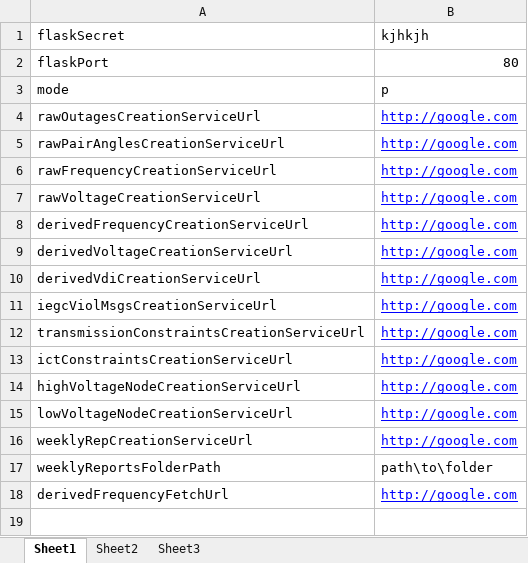
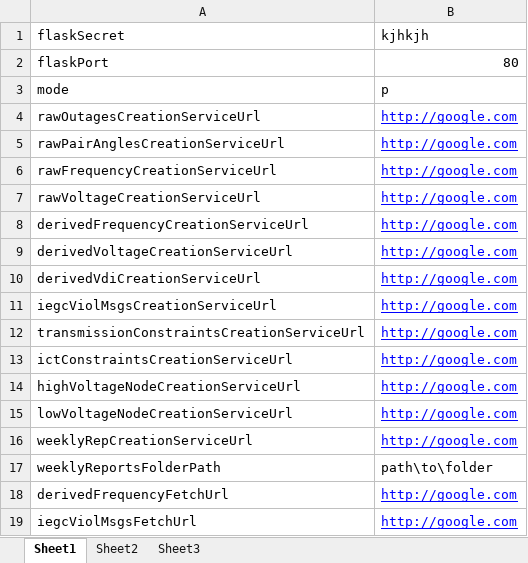
Before and after one commit to rohit98077/wrldc_mis_flask_ui, an Excel workbook: config_dummy.xlsx, sheet Sheet1, drawn as a sheet; values as stored, in another font and other column widths than the file's, no borders; the diff names each change by its address in the sheet, - before the commit and + after, or states it on an @@ line.

Commit message:
display iegc viol msgs done

```diff
--- a/config_dummy.xlsx (sheet Sheet1)
+++ b/config_dummy.xlsx (sheet Sheet1)
+row 19: iegcViolMsgsFetchUrl | http://google.com
```
Also changed, not shown: 6 other files.
